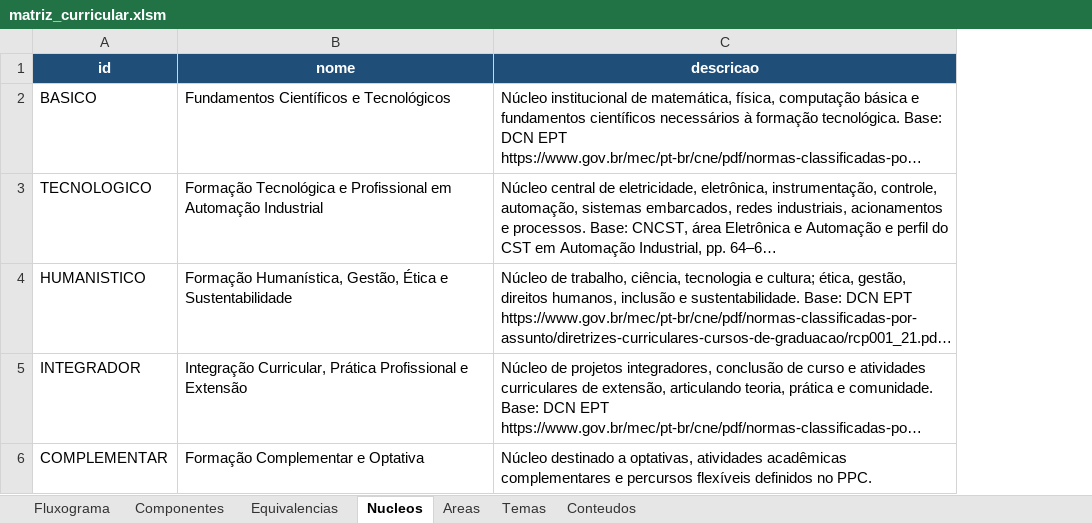
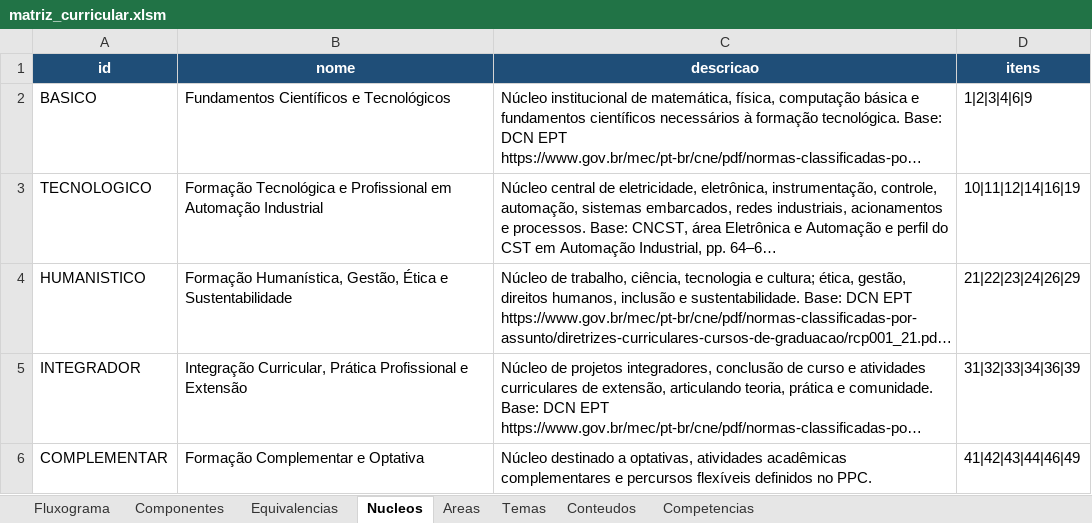
Before and after one commit to LASEC-UFU/ppc_generator, an Excel workbook: dados/perfis/tecnologo_automacao_2027_1/matriz_curricular.xlsm, sheet Nucleos, drawn as a sheet; long unchanged cells end in …; values as stored, in another font and other column widths than the file's, no borders; the diff names each change by its address in the sheet, - before the commit and + after, or states it on an @@ line.

```diff
--- a/dados/perfis/tecnologo_automacao_2027_1/matriz_curricular.xlsm (sheet Nucleos)
+++ b/dados/perfis/tecnologo_automacao_2027_1/matriz_curricular.xlsm (sheet Nucleos)
+sheet tab: Competencias
+column D (itens), rows 2-6: 1|2|3|4|6|9 | 10|11|12|14|16|19 | 21|22|23|24|26|29 | 31|32|33|34|36|39 | 41|42|43|44|46|49
```
Also changed, not shown: sheet Componentes, sheet Fluxograma, sheet Conteudos, sheet Temas, sheet Areas, charts or pictures, dados/perfis/00Old/controle_automacao_2027_1/matriz_curricular.xlsx, dados/perfis/00Old/engenharia_computacao_2026_1/matriz_curricular.xlsx, 41 other files.
